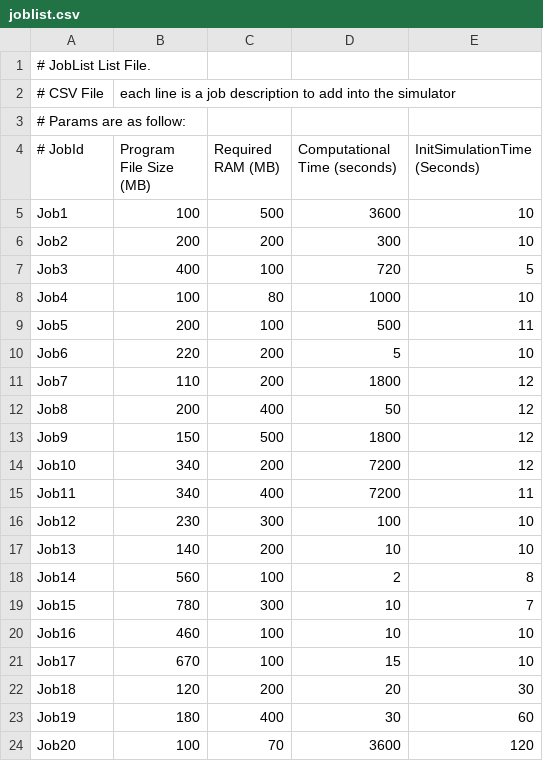
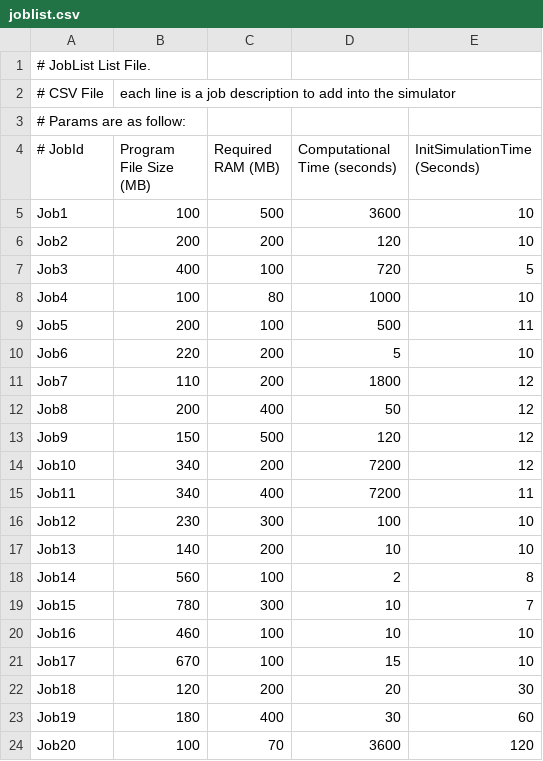
Before and after one commit to asgarciap/mobigridsim, a CSV file: joblist.csv, drawn as a sheet.

Commit message:
Added cooperative features on GridSimulation, which include reasignation of jobs, notification of jobs and downloads aborted and dispatching according to battery level

```diff
--- a/joblist.csv
+++ b/joblist.csv
@@ -5,3 +5,3 @@
 Job1,100,500,3600,10
-Job2,200,200,300,10
+Job2,200,200,120,10
 Job3,400,100,720,5
@@ -12,3 +12,3 @@ Job7,110,200,1800,12
 Job8,200,400,50,12
-Job9,150,500,1800,12
+Job9,150,500,120,12
 Job10,340,200,7200,12
```
Also changed, not shown: 14 other files.
